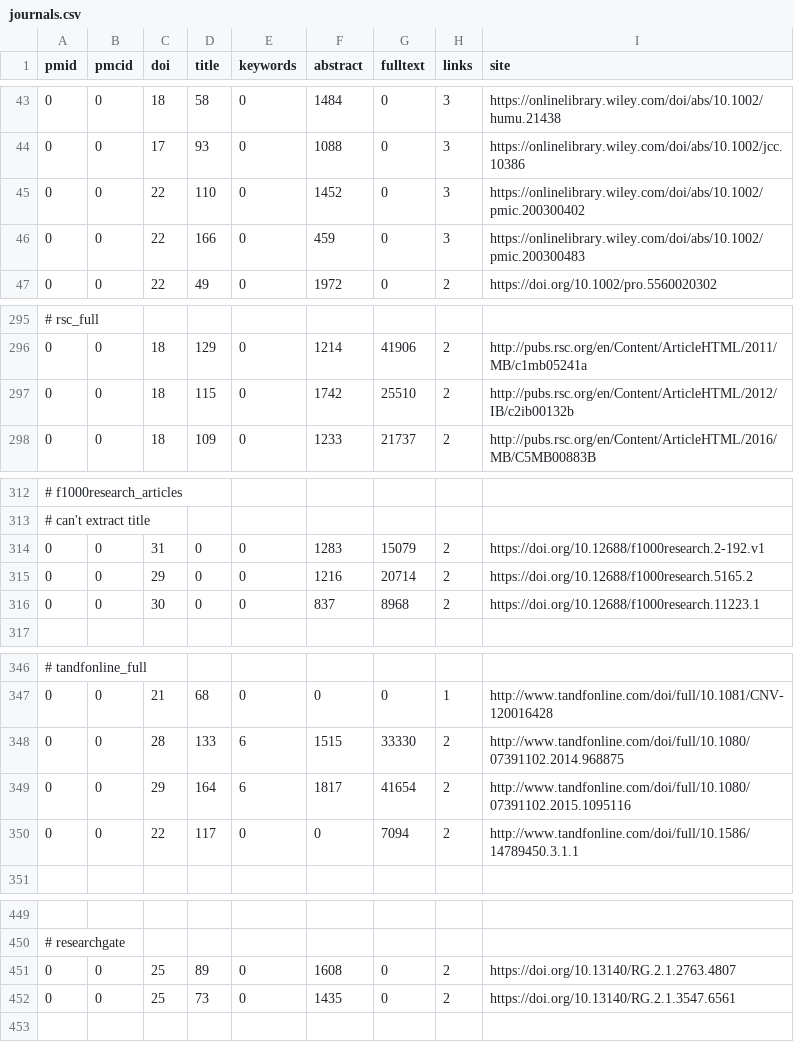
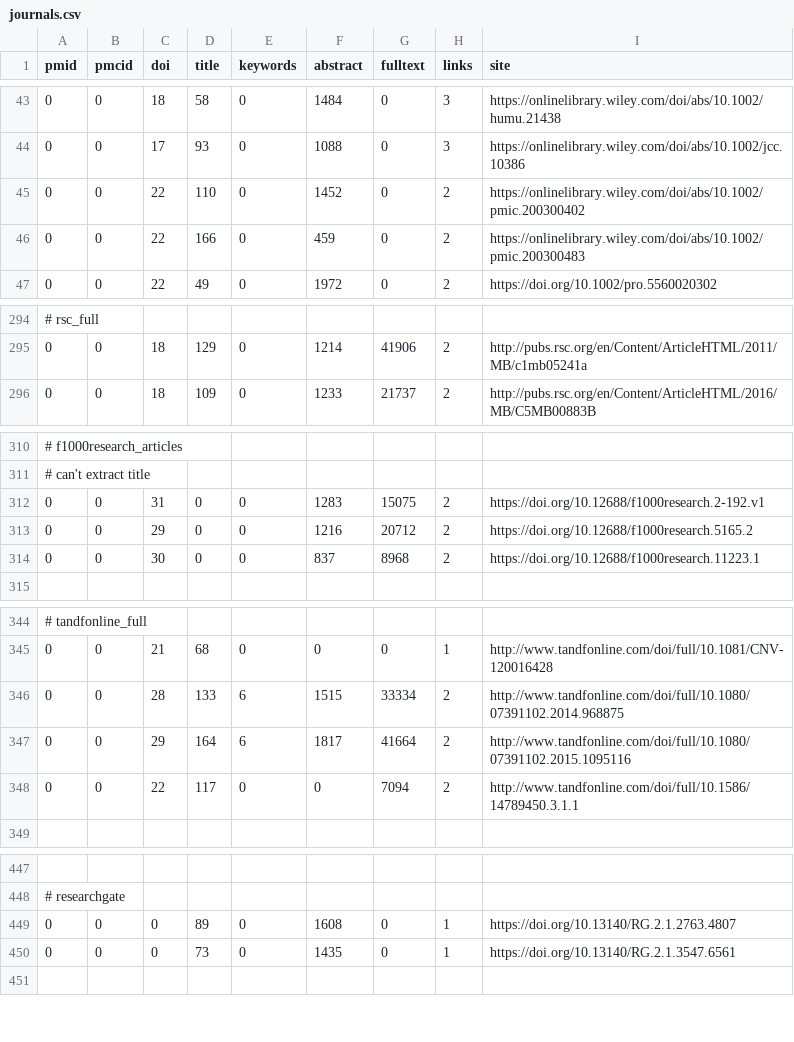
Before and after one commit to edamontology/pubfetcher, a CSV file: core/src/main/resources/scrape/journals.csv, drawn as a sheet; only a part is shown, gaps mark what is left out; the diff covers the shown part only.

```diff
--- a/core/src/main/resources/scrape/journals.csv
+++ b/core/src/main/resources/scrape/journals.csv
@@ -44,4 +44,4 @@ pmid,pmcid,doi,title,keywords,abstract,fulltext,links,site
 0,0,17,93,0,1088,0,3,https://onlinelibrary.wiley.com/doi/abs/10.1002/jcc.10386
-0,0,22,110,0,1452,0,3,https://onlinelibrary.wiley.com/doi/abs/10.1002/pmic.200300402
-0,0,22,166,0,459,0,3,https://onlinelibrary.wiley.com/doi/abs/10.1002/pmic.200300483
+0,0,22,110,0,1452,0,2,https://onlinelibrary.wiley.com/doi/abs/10.1002/pmic.200300402
+0,0,22,166,0,459,0,2,https://onlinelibrary.wiley.com/doi/abs/10.1002/pmic.200300483
 0,0,22,49,0,1972,0,2,https://doi.org/10.1002/pro.5560020302
@@ -296,3 +295,2 @@ pmid,pmcid,doi,title,keywords,abstract,fulltext,links,site
 0,0,18,129,0,1214,41906,2,http://pubs.rsc.org/en/Content/ArticleHTML/2011/MB/c1mb05241a
-0,0,18,115,0,1742,25510,2,http://pubs.rsc.org/en/Content/ArticleHTML/2012/IB/c2ib00132b
 0,0,18,109,0,1233,21737,2,http://pubs.rsc.org/en/Content/ArticleHTML/2016/MB/C5MB00883B
@@ -313,4 +311,4 @@ pmid,pmcid,doi,title,keywords,abstract,fulltext,links,site
 # can't extract title
-0,0,31,0,0,1283,15079,2,https://doi.org/10.12688/f1000research.2-192.v1
-0,0,29,0,0,1216,20714,2,https://doi.org/10.12688/f1000research.5165.2
+0,0,31,0,0,1283,15075,2,https://doi.org/10.12688/f1000research.2-192.v1
+0,0,29,0,0,1216,20712,2,https://doi.org/10.12688/f1000research.5165.2
 0,0,30,0,0,837,8968,2,https://doi.org/10.12688/f1000research.11223.1
@@ -347,4 +345,4 @@ pmid,pmcid,doi,title,keywords,abstract,fulltext,links,site
 0,0,21,68,0,0,0,1,http://www.tandfonline.com/doi/full/10.1081/CNV-120016428
-0,0,28,133,6,1515,33330,2,http://www.tandfonline.com/doi/full/10.1080/07391102.2014.968875
-0,0,29,164,6,1817,41654,2,http://www.tandfonline.com/doi/full/10.1080/07391102.2015.1095116
+0,0,28,133,6,1515,33334,2,http://www.tandfonline.com/doi/full/10.1080/07391102.2014.968875
+0,0,29,164,6,1817,41664,2,http://www.tandfonline.com/doi/full/10.1080/07391102.2015.1095116
 0,0,22,117,0,0,7094,2,http://www.tandfonline.com/doi/full/10.1586/14789450.3.1.1
@@ -450,4 +448,4 @@ pmid,pmcid,doi,title,keywords,abstract,fulltext,links,site
 # researchgate
-0,0,25,89,0,1608,0,2,https://doi.org/10.13140/RG.2.1.2763.4807
-0,0,25,73,0,1435,0,2,https://doi.org/10.13140/RG.2.1.3547.6561
+0,0,0,89,0,1608,0,1,https://doi.org/10.13140/RG.2.1.2763.4807
+0,0,0,73,0,1435,0,1,https://doi.org/10.13140/RG.2.1.3547.6561
 
```
Also changed, not shown: 5 removed rows and 15 edited cells elsewhere in this file, core/src/main/resources/scrape/webpages.csv, 7 other files.
